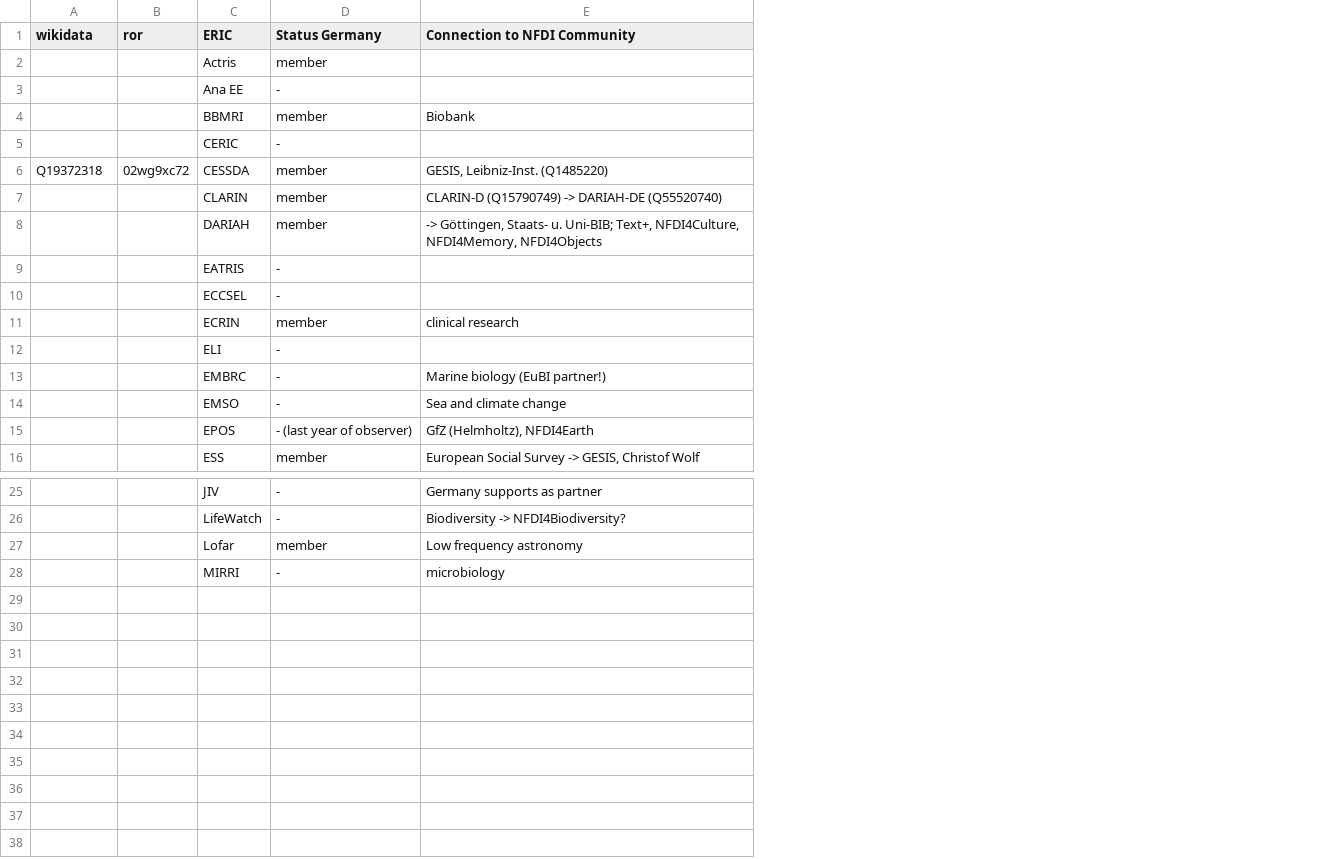
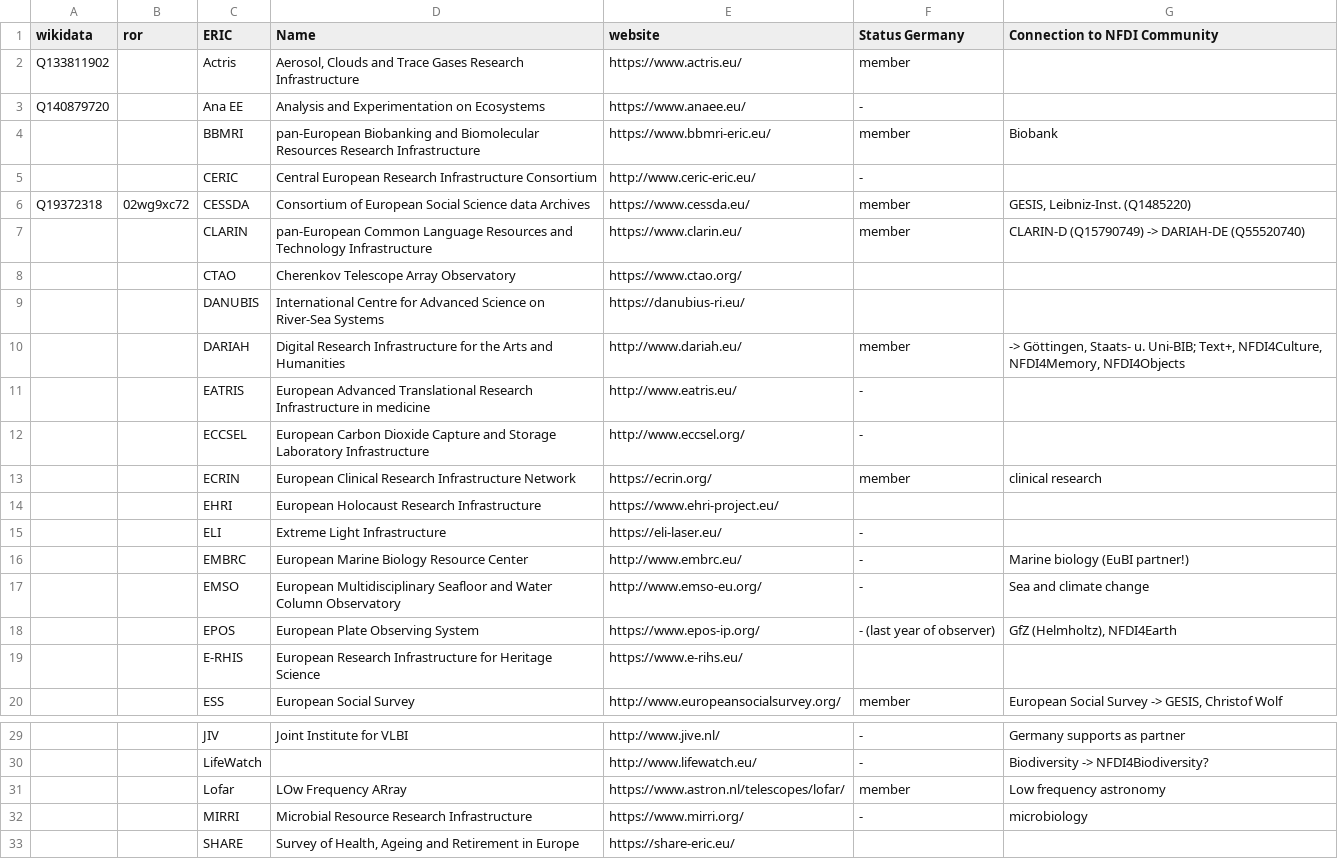
Before and after one commit to nfdi-de/section-int-wg-landscape, a TSV file: _data/erics.tsv, drawn as a sheet; only a part is shown, gaps mark what is left out; the diff names each change by its address in the sheet, - before the commit and + after, or states it on an @@ line.

Commit message:
Update erics.tsv

```diff
--- a/_data/erics.tsv
+++ b/_data/erics.tsv
+column D (Name), rows 2-7: Aerosol, Clouds and Trace Gases Research Infrastructure | Analysis and Experimentation on Ecosystems | pan-European Biobanking and Biomolecular Resources Research Infrastructure | Central European Research Infrastructure Consortium | Consortium of European Social Science data Archives | pan-European Common Language Resources and Technology Infrastructure; rows 10-13: Digital Research Infrastructure for the Arts and Humanities | European Advanced Translational Research Infrastructure in medicine | European Carbon Dioxide Capture and Storage Laboratory Infrastructure | European Clinical Research Infrastructure Network; rows 15-18: Extreme Light Infrastructure | European Marine Biology Resource Center | European Multidisciplinary Seafloor and Water Column Observatory | European Plate Observing System; row 20: European Social Survey; rows 29-32: Joint Institute for VLBI |  | LOw Frequency ARray | Microbial Resource Research Infrastructure
+column E (website), rows 2-7: https://www.actris.eu/ | https://www.anaee.eu/ | https://www.bbmri-eric.eu/ | http://www.ceric-eric.eu/ | https://www.cessda.eu/ | https://www.clarin.eu/; rows 10-13: http://www.dariah.eu/ | http://www.eatris.eu/ | http://www.eccsel.org/ | https://ecrin.org/; rows 15-18: https://eli-laser.eu/ | http://www.embrc.eu/ | http://www.emso-eu.org/ | https://www.epos-ip.org/; row 20: http://www.europeansocialsurvey.org/; rows 29-32: http://www.jive.nl/ | http://www.lifewatch.eu/ | https://www.astron.nl/telescopes/lofar/ | https://www.mirri.org/
-A2 (wikidata): (empty)
+A2 (wikidata): Q133811902
-A3 (wikidata): (empty)
+A3 (wikidata): Q140879720
+row 8:  |  | CTAO | Cherenkov Telescope Array Observatory | https://www.ctao.org/
+row 9:  |  | DANUBIS | International Centre for Advanced Science on River-Sea Systems | https://danubius-ri.eu/
+row 14:  |  | EHRI | European Holocaust Research Infrastructure | https://www.ehri-project.eu/
+row 19:  |  | E-RHIS | European Research Infrastructure for Heritage Science | https://www.e-rihs.eu/
+row 33:  |  | SHARE | Survey of Health, Ageing and Retirement in Europe | https://share-eric.eu/
```
